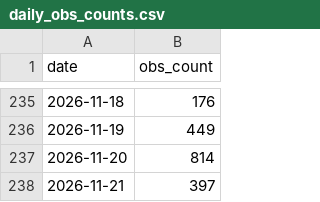
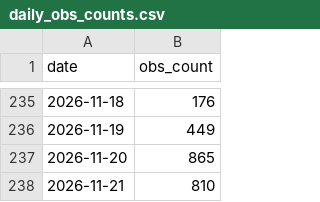
Before and after one commit to halltony/lothianbirds, a CSV file: docs/daily_obs_counts.csv, drawn as a sheet; only a part is shown, gaps mark what is left out.

```diff
--- a/docs/daily_obs_counts.csv
+++ b/docs/daily_obs_counts.csv
@@ -236,3 +236,3 @@ date,obs_count
 2026-11-19,449
-2026-11-20,814
-2026-11-21,397
+2026-11-20,865
+2026-11-21,810
```
Also changed, not shown: docs/monthly_obs_counts.csv, 6 other files.
